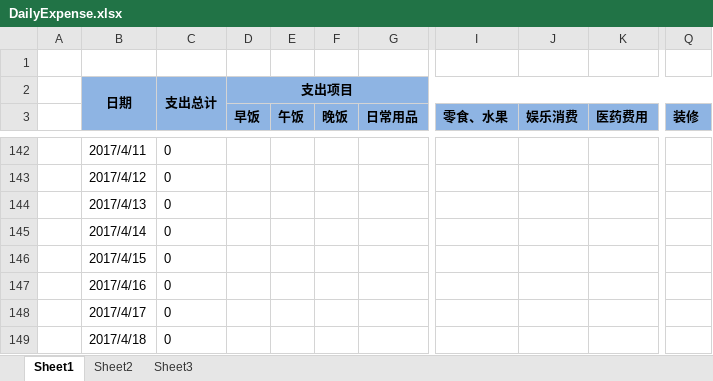
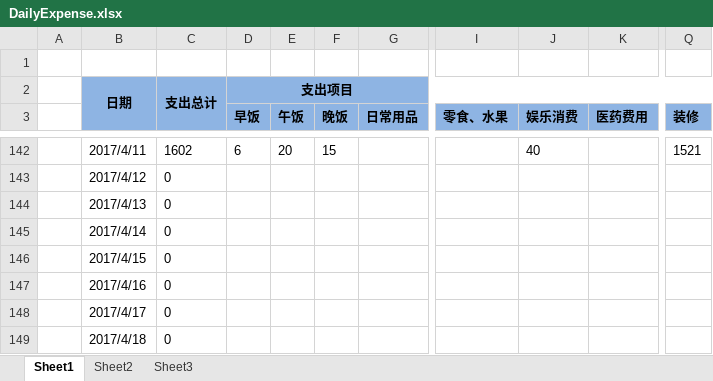
Before and after one commit to cga2351/docs, an Excel workbook: DailyExpense.xlsx, sheet Sheet1, drawn as a sheet; only a part is shown, gaps mark what is left out; values as stored, in another font and other column widths than the file's, no borders; conditional formats not drawn; the diff covers the shown part only; the diff names each change by its address in the sheet, - before the commit and + after, or states it on an @@ line.

```diff
--- a/DailyExpense.xlsx (sheet Sheet1)
+++ b/DailyExpense.xlsx (sheet Sheet1)
-C142: 0
+C142: 1602
-D142 (早饭): (empty)
+D142 (早饭): 6
-E142 (午饭): (empty)
+E142 (午饭): 20
-F142 (晚饭): (empty)
+F142 (晚饭): 15
-J142 (娱乐消费): (empty)
+J142 (娱乐消费): 40
-Q142 (装修): (empty)
+Q142 (装修): 1521
```
Also changed, not shown: 32 edited cells elsewhere in this sheet.
